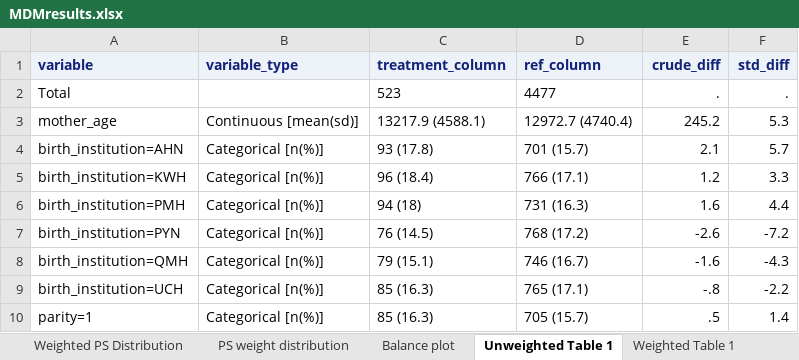
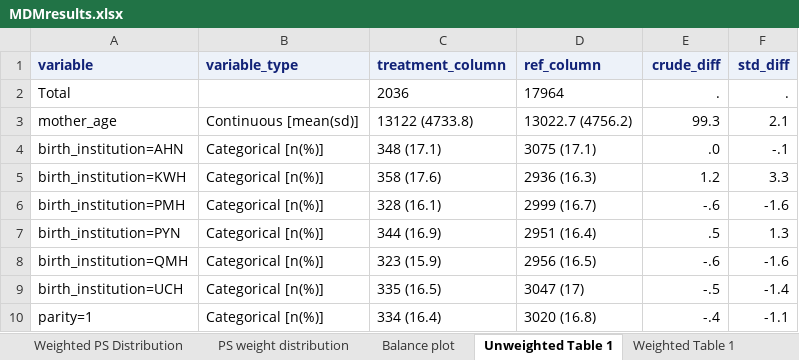
Before and after one commit to legao513/DIAMOND-A, an Excel workbook: SAS codes/results/MDMresults.xlsx, sheet Unweighted Table 1, drawn as a sheet; only a part is shown; values as stored, in another font and other column widths than the file's, no borders; the diff covers the shown part only; the diff names each change by its address in the sheet, - before the commit and + after, or states it on an @@ line.

```diff
--- a/SAS codes/results/MDMresults.xlsx (sheet Unweighted Table 1)
+++ b/SAS codes/results/MDMresults.xlsx (sheet Unweighted Table 1)
-C2 (treatment_column): 523
+C2 (treatment_column): 2036
-D2 (ref_column): 4477
+D2 (ref_column): 17964
-C3 (treatment_column): 13217.9 (4588.1)
+C3 (treatment_column): 13122 (4733.8)
-D3 (ref_column): 12972.7 (4740.4)
+D3 (ref_column): 13022.7 (4756.2)
-E3 (crude_diff): 245.2
+E3 (crude_diff): 99.3
-F3 (std_diff): 5.3
+F3 (std_diff): 2.1
-C4 (treatment_column): 93 (17.8)
+C4 (treatment_column): 348 (17.1)
-D4 (ref_column): 701 (15.7)
+D4 (ref_column): 3075 (17.1)
-E4 (crude_diff): 2.1
+E4 (crude_diff): .0
-F4 (std_diff): 5.7
+F4 (std_diff): -.1
-C5 (treatment_column): 96 (18.4)
+C5 (treatment_column): 358 (17.6)
-D5 (ref_column): 766 (17.1)
+D5 (ref_column): 2936 (16.3)
-C6 (treatment_column): 94 (18)
+C6 (treatment_column): 328 (16.1)
-D6 (ref_column): 731 (16.3)
+D6 (ref_column): 2999 (16.7)
-E6 (crude_diff): 1.6
+E6 (crude_diff): -.6
-F6 (std_diff): 4.4
+F6 (std_diff): -1.6
-C7 (treatment_column): 76 (14.5)
+C7 (treatment_column): 344 (16.9)
-D7 (ref_column): 768 (17.2)
+D7 (ref_column): 2951 (16.4)
-E7 (crude_diff): -2.6
+E7 (crude_diff): .5
-F7 (std_diff): -7.2
+F7 (std_diff): 1.3
-C8 (treatment_column): 79 (15.1)
+C8 (treatment_column): 323 (15.9)
-D8 (ref_column): 746 (16.7)
+D8 (ref_column): 2956 (16.5)
-E8 (crude_diff): -1.6
+E8 (crude_diff): -.6
-F8 (std_diff): -4.3
+F8 (std_diff): -1.6
-C9 (treatment_column): 85 (16.3)
+C9 (treatment_column): 335 (16.5)
-D9 (ref_column): 765 (17.1)
+D9 (ref_column): 3047 (17)
-E9 (crude_diff): -.8
+E9 (crude_diff): -.5
-F9 (std_diff): -2.2
+F9 (std_diff): -1.4
-C10 (treatment_column): 85 (16.3)
+C10 (treatment_column): 334 (16.4)
-D10 (ref_column): 705 (15.7)
+D10 (ref_column): 3020 (16.8)
-E10 (crude_diff): .5
+E10 (crude_diff): -.4
-F10 (std_diff): 1.4
+F10 (std_diff): -1.1
```
Also changed, not shown: 1 added row, 1 removed row and 234 edited cells elsewhere in this sheet, sheet Stratification weighting sum, sheet Weighted Table 1, sheet Incidence rates, sheet Unweighted and weighted coun, sheet Effect estimates, sheet Overall Balance, charts or pictures, 3 other files.
